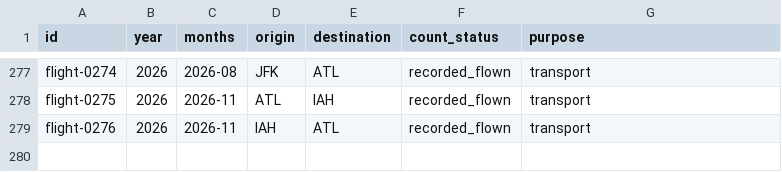
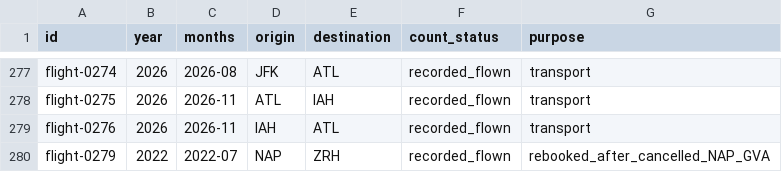
Before and after one commit to Limdaniel10/Portfolio, a CSV file: traveling/sheets/Flights.csv, drawn as a sheet; only a part is shown, gaps mark what is left out.

```diff
--- a/traveling/sheets/Flights.csv
+++ b/traveling/sheets/Flights.csv
@@ -279 +279,2 @@ flight-0275,2026,2026-11,ATL,IAH,recorded_flown,transport
 flight-0276,2026,2026-11,IAH,ATL,recorded_flown,transport
+flight-0279,2022,2022-07,NAP,ZRH,recorded_flown,rebooked_after_cancelled_NAP_GVA
```
Also changed, not shown: traveling/sheets/Airports.csv, traveling/sheets/Visits.csv, 3 other files.
